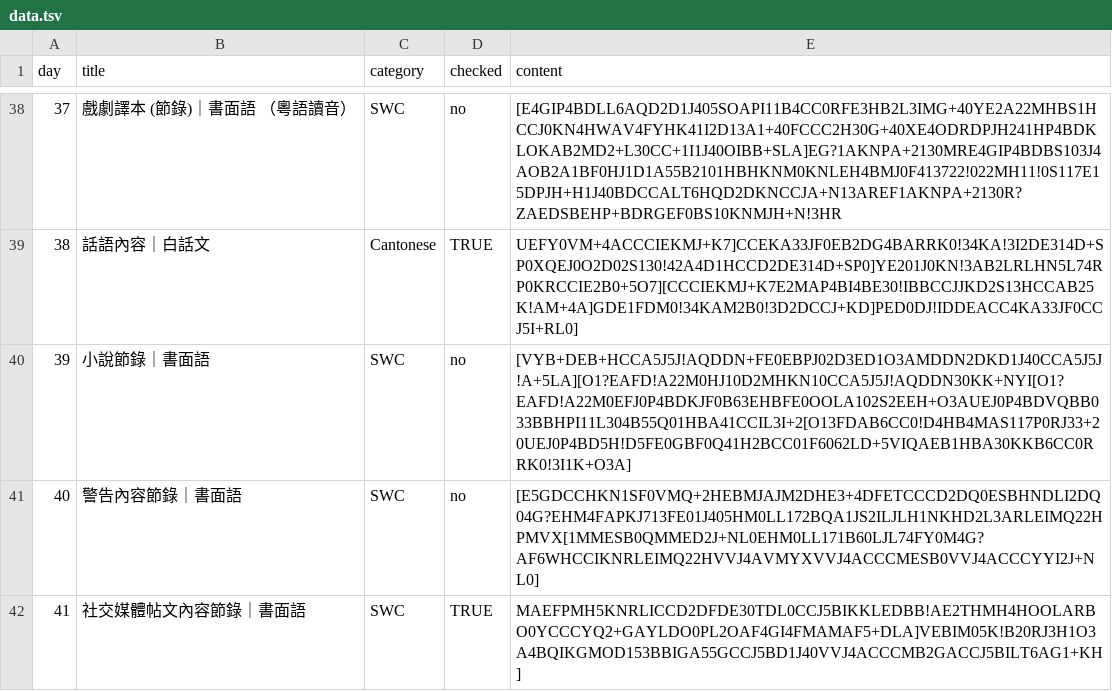
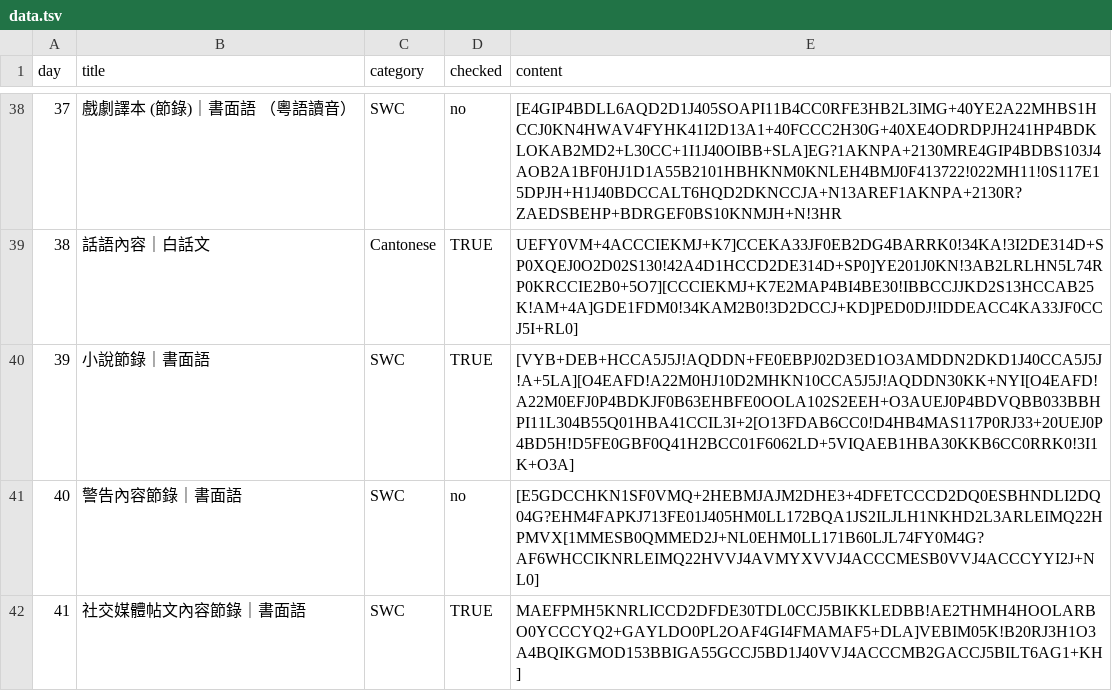
Before and after one commit to jkwchui/canto.cryptic.season.2.explorer, a TSV file: data.tsv, drawn as a sheet; only a part is shown, gaps mark what is left out; the diff names each change by its address in the sheet, - before the commit and + after, or states it on an @@ line.

Commit message:
Verify Day 39

```diff
--- a/data.tsv
+++ b/data.tsv
-D40 (checked): no
+D40 (checked): TRUE
-E40 (content): [VYB+DEB+HCCA5J5J!AQDDN+FE0EBPJ02D3ED1O3AMDDN2DKD1J40CCA5J5J!A+5LA][O1?EAFD!A22M0HJ10D2MHKN10CCA5J5J!AQDDN30KK+NYI[O1?EAFD!A22M0EFJ0P4BDKJF0B63EHBFE0OOLA102S2EEH+O3AUEJ0P4BDVQBB033BBHPI11L304B55Q01HBA41CCIL3I+2[O13FDAB6CC0!D4HB4MAS117P0RJ33+20UEJ0P4BD5H!D5FE0GBF0Q41H2BCC01F6062LD+5VIQAEB1HBA30KKB6CC0RRK0!3I1K+O3A]
+E40 (content): [VYB+DEB+HCCA5J5J!AQDDN+FE0EBPJ02D3ED1O3AMDDN2DKD1J40CCA5J5J!A+5LA][O4EAFD!A22M0HJ10D2MHKN10CCA5J5J!AQDDN30KK+NYI[O4EAFD!A22M0EFJ0P4BDKJF0B63EHBFE0OOLA102S2EEH+O3AUEJ0P4BDVQBB033BBHPI11L304B55Q01HBA41CCIL3I+2[O13FDAB6CC0!D4HB4MAS117P0RJ33+20UEJ0P4BD5H!D5FE0GBF0Q41H2BCC01F6062LD+5VIQAEB1HBA30KKB6CC0RRK0!3I1K+O3A]
```
